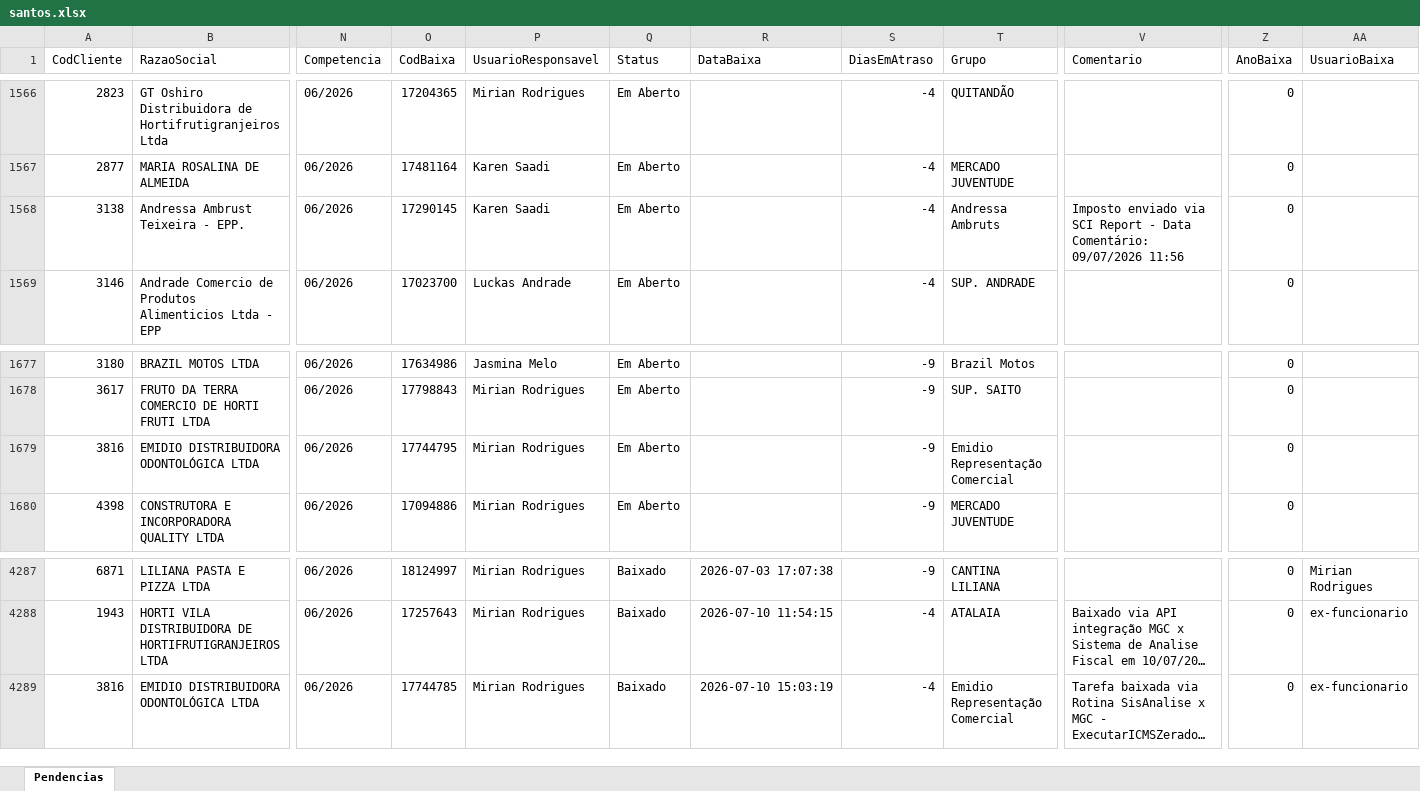
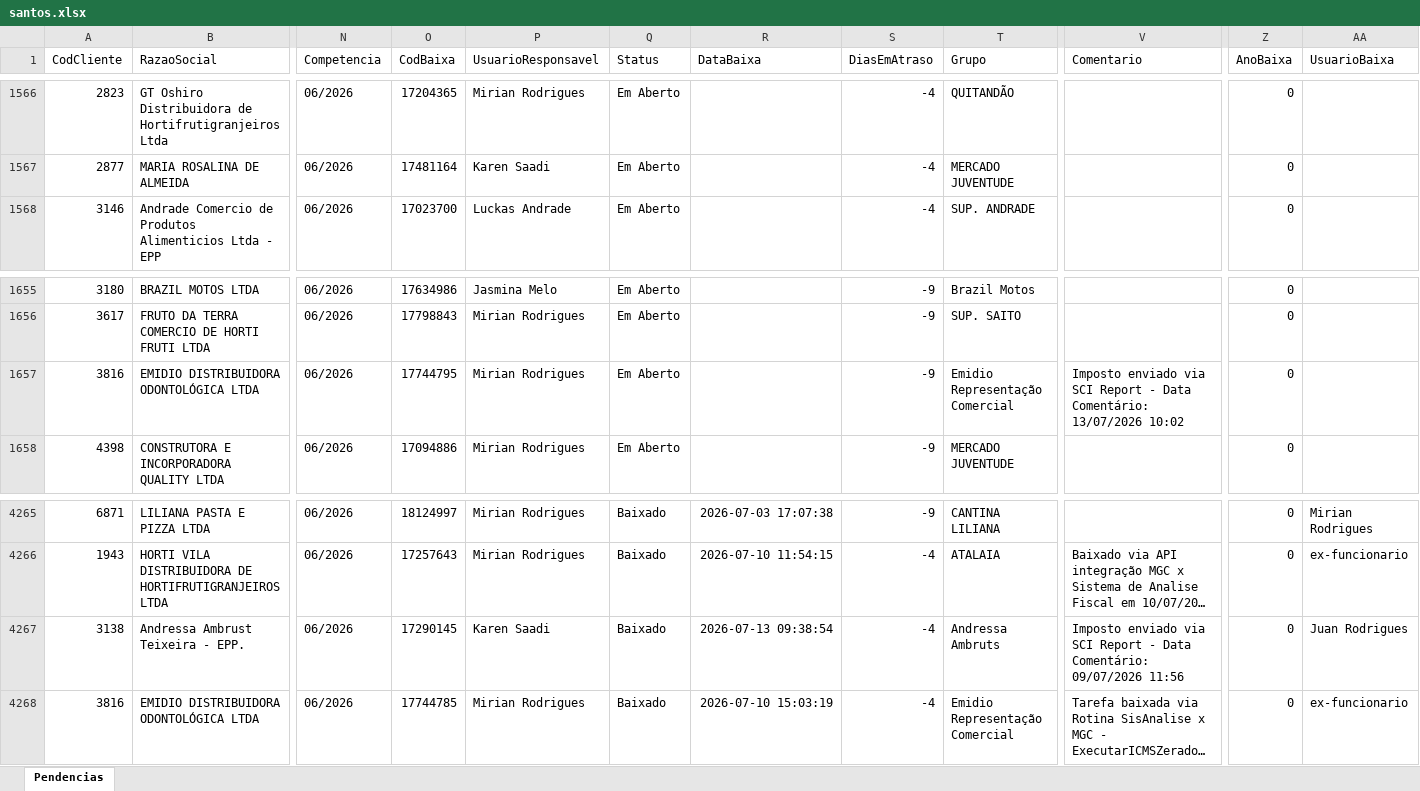
Before and after one commit to willianemanoel/Portal-das-tarefas-teste-, an Excel workbook: dados/base/santos.xlsx, sheet Pendencias, drawn as a sheet; only a part is shown, gaps mark what is left out; long unchanged cells end in …; values as stored, in another font and other column widths than the file's, no borders; removed rows and columns are numbered as before the commit, all else as after; rows hold the shown columns only; the diff covers the shown part only; the diff names each change by its address in the sheet, - before the commit and + after, or states it on an @@ line.

```diff
--- a/dados/base/santos.xlsx (sheet Pendencias)
+++ b/dados/base/santos.xlsx (sheet Pendencias)
-row 1568: 3138 | Andressa Ambrust Teixeira - EPP. | 06/2026 | 17290145 | Karen Saadi | Em Aberto |  | -4 | Andressa Ambruts | Imposto enviado via SCI Report - Data Comentário: 09/07/2026 11:56 | 0
-V1657 (Comentario): (empty)
+V1657 (Comentario): Imposto enviado via SCI Report - Data Comentário: 13/07/2026 10:02
+row 4267: 3138 | Andressa Ambrust Teixeira - EPP. | 06/2026 | 17290145 | Karen Saadi | Baixado | 2026-07-13 09:38:54 | -4 | Andressa Ambruts | Imposto enviado via SCI Report - Data Comentário: 09/07/2026 11:56 | 0 | Juan Rodrigues
```
Also changed, not shown: 21 added rows and 21 removed rows elsewhere in this sheet, dados/base/goias.xlsx, 1 other file.
